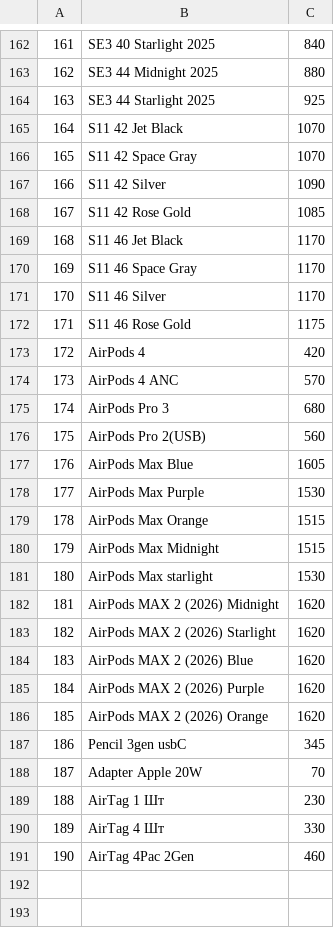
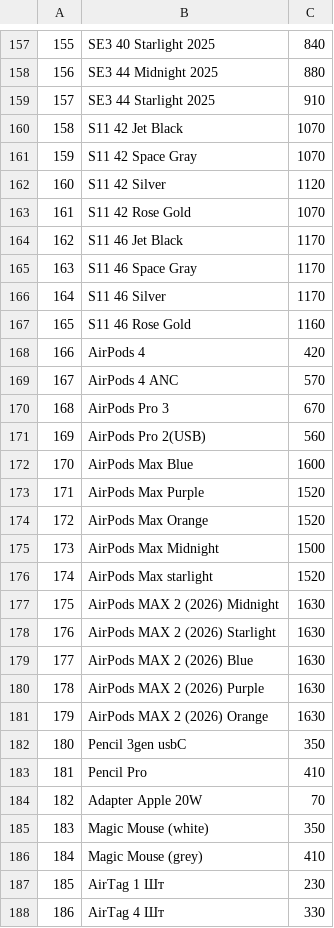
Before and after one commit to nlitvinovich/applit, a CSV file: products.csv, drawn as a sheet; only a part is shown, gaps mark what is left out; the shorter side is filled out with more unchanged rows; addresses are those after the commit; the diff covers the shown part only; the diff names each change by its address in the sheet, - before the commit and + after, or states it on an @@ line.

Commit message:
Update products.csv

```diff
--- a/products.csv
+++ b/products.csv
@@ column A renumbered from row 83 down @@
-C159: 925
+C159: 910
-C162: 1090
+C162: 1120
-C163: 1085
+C163: 1070
-C167: 1175
+C167: 1160
-C170: 680
+C170: 670
-C172: 1605
+C172: 1600
-C173: 1530
+C173: 1520
-C174: 1515
+C174: 1520
-C175: 1515
+C175: 1500
-C176: 1530
+C176: 1520
-C177:C181: 1620
+C177:C181: 1630
-C182: 345
+C182: 350
+row 183: 181 | Pencil Pro | 410
+row 185: 183 | Magic Mouse (white) | 350
+row 186: 184 | Magic Mouse (grey) | 410
```
Also changed, not shown: 2 added rows, 7 removed rows and 143 edited cells elsewhere in this file.
